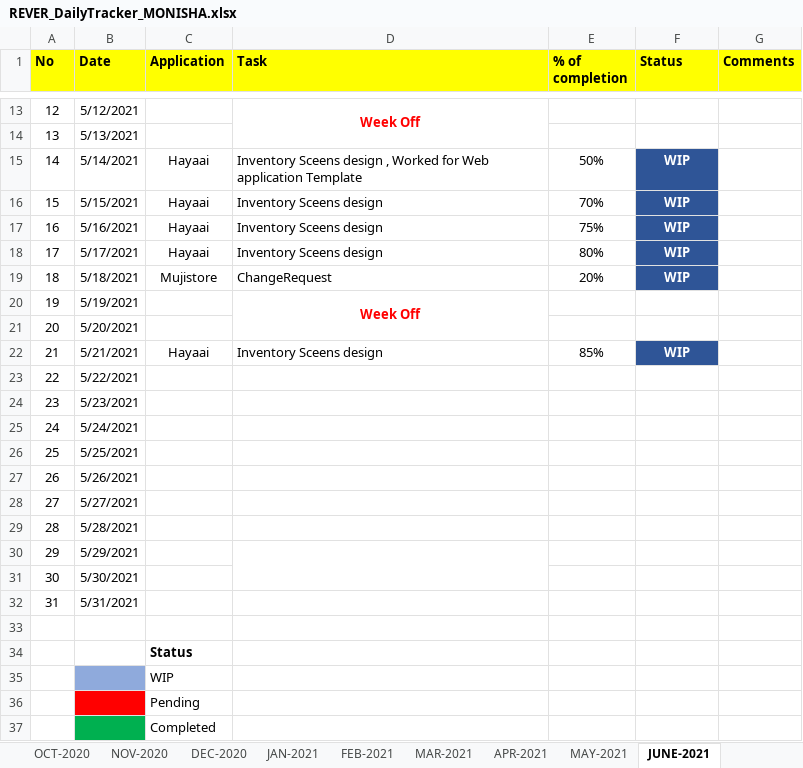
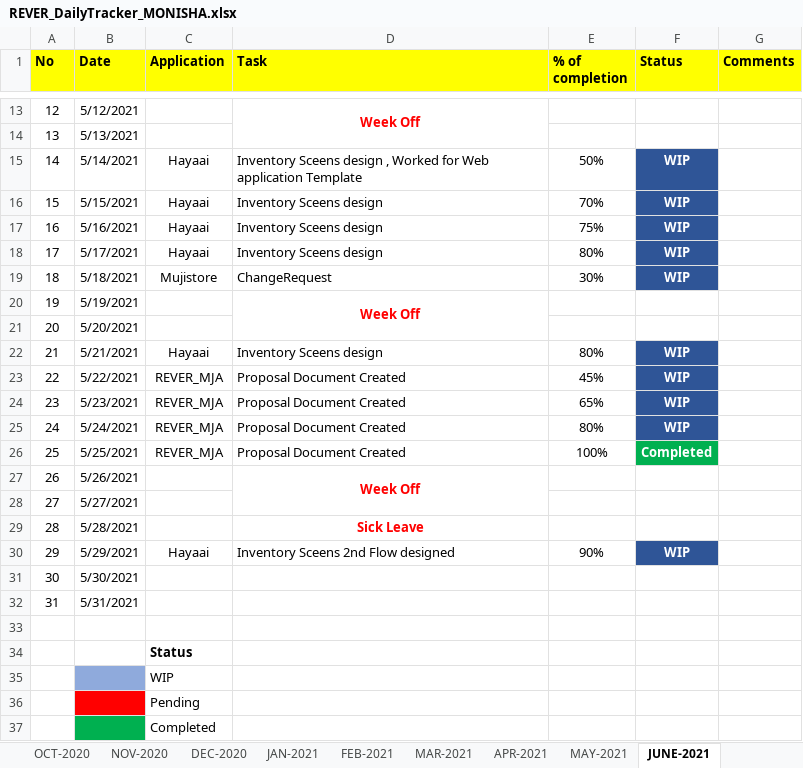
Before and after one commit to RIGELSOFTSINGAPORE/DailyTracker, an Excel workbook: REVER_DailyTracker_MONISHA.xlsx, sheet JUNE-2021, drawn as a sheet; only a part is shown, gaps mark what is left out; values as stored, in another font and other column widths than the file's, no borders; the diff names each change by its address in the sheet, - before the commit and + after, or states it on an @@ line.

Commit message:
Add files via upload

```diff
--- a/REVER_DailyTracker_MONISHA.xlsx (sheet JUNE-2021)
+++ b/REVER_DailyTracker_MONISHA.xlsx (sheet JUNE-2021)
-E19 (% of completion): 20%
+E19 (% of completion): 30%
-E22 (% of completion): 85%
+E22 (% of completion): 80%
-C23:C26 (Application): (empty)
+C23:C26 (Application): REVER_MJA
-D23:D26 (Task): (empty)
+D23:D26 (Task): Proposal Document Created
-E23 (% of completion): (empty)
+E23 (% of completion): 45%
-F23:F25 (Status): (empty)
+F23:F25 (Status): WIP
-F23:F25 fill: none
+F23:F25 fill: #2F5597
-E24 (% of completion): (empty)
+E24 (% of completion): 65%
-E25 (% of completion): (empty)
+E25 (% of completion): 80%
-E26 (% of completion): (empty)
+E26 (% of completion): 100%
-F26 (Status): (empty)
+F26 (Status): Completed
-F26 fill: none
+F26 fill: #00B050
-D27 (Task): (empty)
+D27 (Task): Week Off
+D27:D28 merged
-D29 (Task): (empty)
+D29 (Task): Sick Leave
-C30 (Application): (empty)
+C30 (Application): Hayaai
-D30 (Task): (empty)
+D30 (Task): Inventory Sceens 2nd Flow designed
-D30:D31 merged
-E30 (% of completion): (empty)
+E30 (% of completion): 90%
-F30 (Status): (empty)
+F30 (Status): WIP
-F30 fill: none
+F30 fill: #2F5597
```
